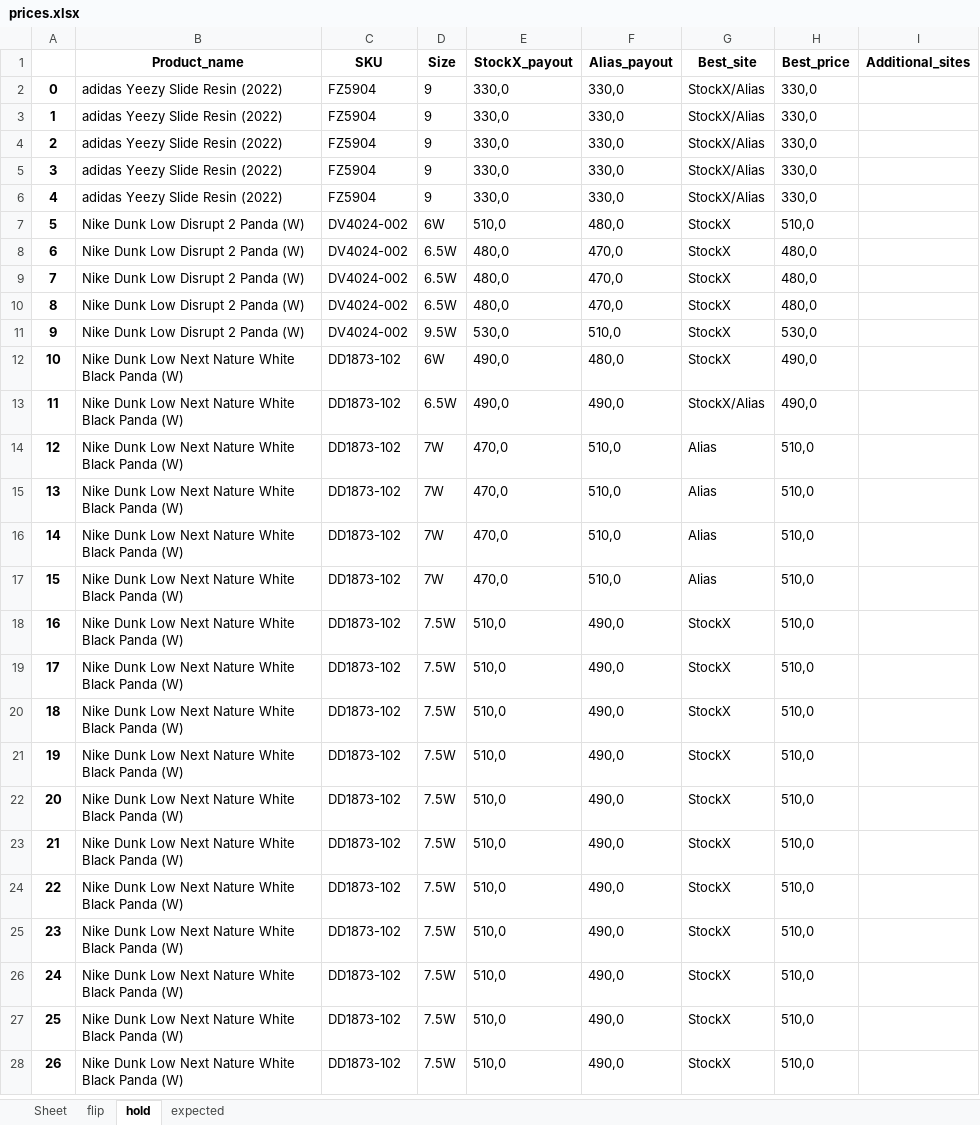
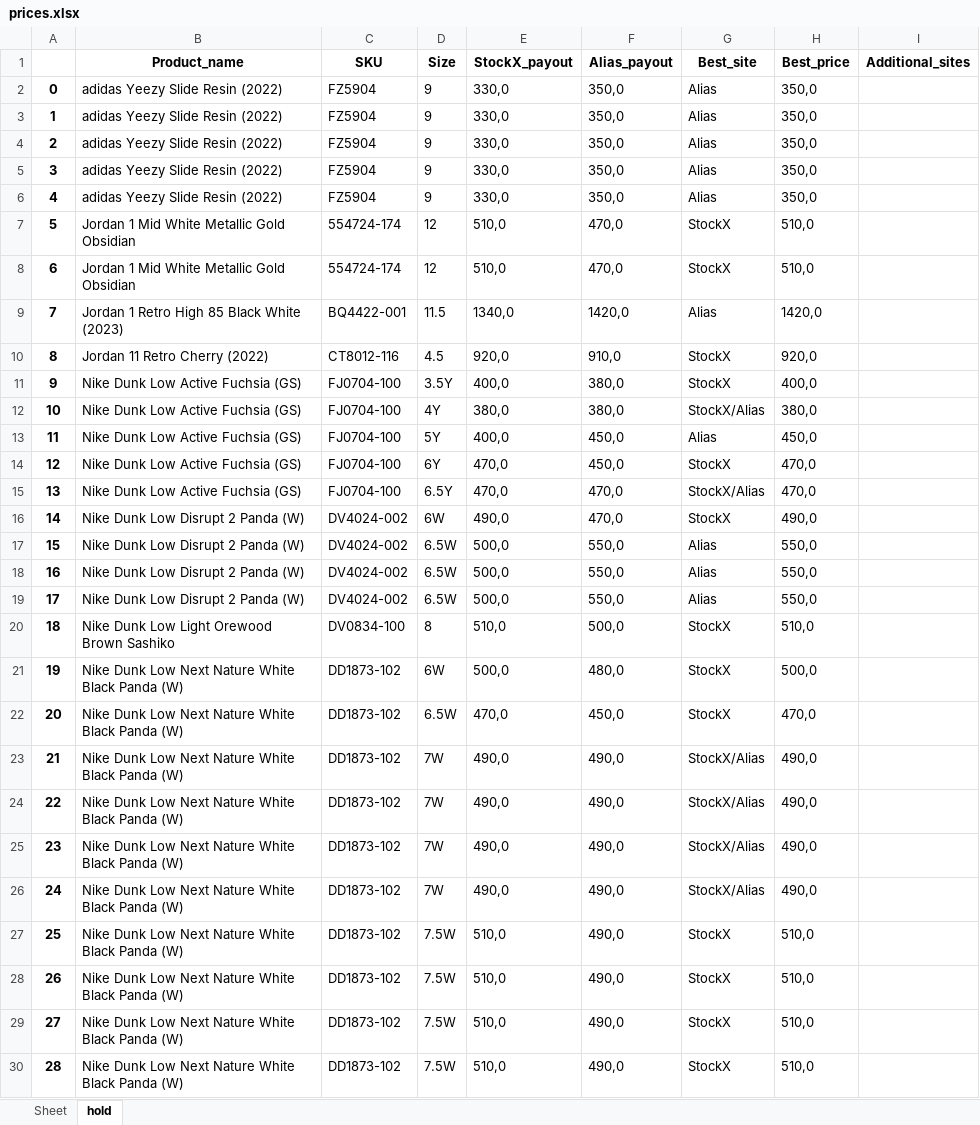
Before and after one commit to nudam00/SneakersPriceChecker, an Excel workbook: output/prices.xlsx, sheet hold, drawn as a sheet; only a part is shown; the shorter side is filled out with more unchanged rows; values as stored, in another font and other column widths than the file's, no borders; removed rows and columns are numbered as before the commit, all else as after; the diff covers the shown part only; the diff names each change by its address in the sheet, - before the commit and + after, or states it on an @@ line.

```diff
--- a/output/prices.xlsx (sheet hold)
+++ b/output/prices.xlsx (sheet hold)
-sheet tab: flip
-sheet tab: expected
-F2:F6 (Alias_payout): 330,0
+F2:F6 (Alias_payout): 350,0
-G2:G6 (Best_site): StockX/Alias
+G2:G6 (Best_site): Alias
-H2:H6 (Best_price): 330,0
+H2:H6 (Best_price): 350,0
+row 7: 5 | Jordan 1 Mid White Metallic Gold Obsidian | 554724-174 | 12 | 510,0 | 470,0 | StockX | 510,0
+row 8: 6 | Jordan 1 Mid White Metallic Gold Obsidian | 554724-174 | 12 | 510,0 | 470,0 | StockX | 510,0
+row 9: 7 | Jordan 1 Retro High 85 Black White (2023) | BQ4422-001 | 11.5 | 1340,0 | 1420,0 | Alias | 1420,0
+row 10: 8 | Jordan 11 Retro Cherry (2022) | CT8012-116 | 4.5 | 920,0 | 910,0 | StockX | 920,0
+row 11: 9 | Nike Dunk Low Active Fuchsia (GS) | FJ0704-100 | 3.5Y | 400,0 | 380,0 | StockX | 400,0
+row 12: 10 | Nike Dunk Low Active Fuchsia (GS) | FJ0704-100 | 4Y | 380,0 | 380,0 | StockX/Alias | 380,0
+row 13: 11 | Nike Dunk Low Active Fuchsia (GS) | FJ0704-100 | 5Y | 400,0 | 450,0 | Alias | 450,0
+row 14: 12 | Nike Dunk Low Active Fuchsia (GS) | FJ0704-100 | 6Y | 470,0 | 450,0 | StockX | 470,0
+row 15: 13 | Nike Dunk Low Active Fuchsia (GS) | FJ0704-100 | 6.5Y | 470,0 | 470,0 | StockX/Alias | 470,0
@@ column A renumbered from row 16 down @@
-E16 (StockX_payout): 510,0
+E16 (StockX_payout): 490,0
-F16 (Alias_payout): 480,0
+F16 (Alias_payout): 470,0
-H16 (Best_price): 510,0
+H16 (Best_price): 490,0
-E17:E19 (StockX_payout): 480,0
+E17:E19 (StockX_payout): 500,0
-F17:F19 (Alias_payout): 470,0
+F17:F19 (Alias_payout): 550,0
-G17:G19 (Best_site): StockX
+G17:G19 (Best_site): Alias
-H17:H19 (Best_price): 480,0
+H17:H19 (Best_price): 550,0
-row 11: 9 | Nike Dunk Low Disrupt 2 Panda (W) | DV4024-002 | 9.5W | 530,0 | 510,0 | StockX | 530,0
+row 20: 18 | Nike Dunk Low Light Orewood Brown Sashiko | DV0834-100 | 8 | 510,0 | 500,0 | StockX | 510,0
-E21 (StockX_payout): 490,0
+E21 (StockX_payout): 500,0
-H21 (Best_price): 490,0
+H21 (Best_price): 500,0
+row 22: 20 | Nike Dunk Low Next Nature White Black Panda (W) | DD1873-102 | 6.5W | 470,0 | 450,0 | StockX | 470,0
-D23 (Size): 6.5W
+D23 (Size): 7W
-E24:E26 (StockX_payout): 470,0
+E24:E26 (StockX_payout): 490,0
-F24:F26 (Alias_payout): 510,0
+F24:F26 (Alias_payout): 490,0
-G24:G26 (Best_site): Alias
+G24:G26 (Best_site): StockX/Alias
-H24:H26 (Best_price): 510,0
+H24:H26 (Best_price): 490,0
-row 17: 15 | Nike Dunk Low Next Nature White Black Panda (W) | DD1873-102 | 7W | 470,0 | 510,0 | Alias | 510,0
```
Also changed, not shown: 4 added rows, 2 removed rows and 58 edited cells elsewhere in this sheet, input/stock.xlsx, 6 other files.
